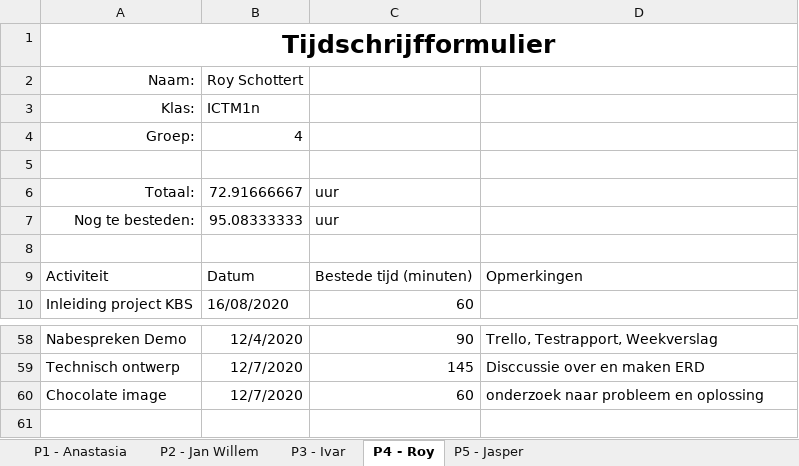
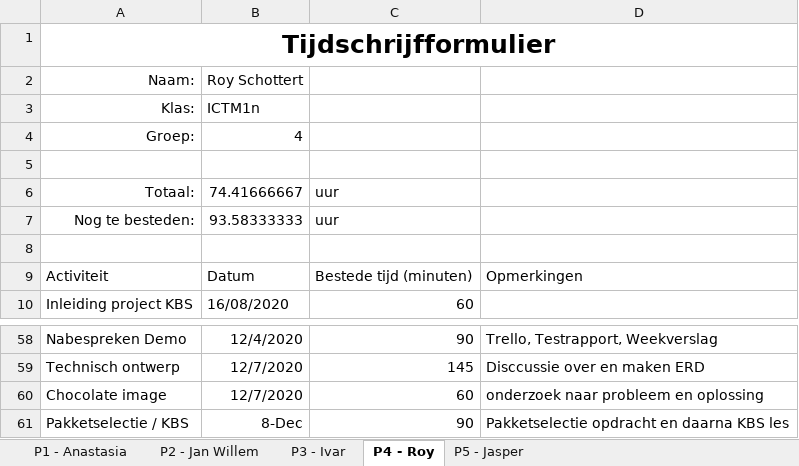
Before and after one commit to thesmallwan123/NerdyGadgets, an Excel workbook: Documenten/Tijdschriftformulier.xlsx, sheet P4 - Roy, drawn as a sheet; only a part is shown, gaps mark what is left out; values as stored, in another font and other column widths than the file's, no borders; table styles not drawn; the diff names each change by its address in the sheet, - before the commit and + after, or states it on an @@ line.

```diff
--- a/Documenten/Tijdschriftformulier.xlsx (sheet P4 - Roy)
+++ b/Documenten/Tijdschriftformulier.xlsx (sheet P4 - Roy)
-B6: 72.91666667
+B6: 74.41666667
-B7: 95.08333333
+B7: 93.58333333
+row 61: Pakketselectie / KBS | 8-Dec | 90 | Pakketselectie opdracht en daarna KBS les
```
Also changed, not shown: sheet P1 - Anastasia, sheet P2 - Jan Willem, sheet P5 - Jasper, sheet P3 - Ivar.
